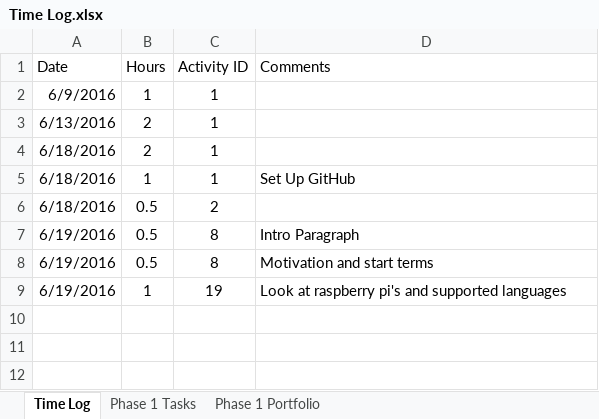
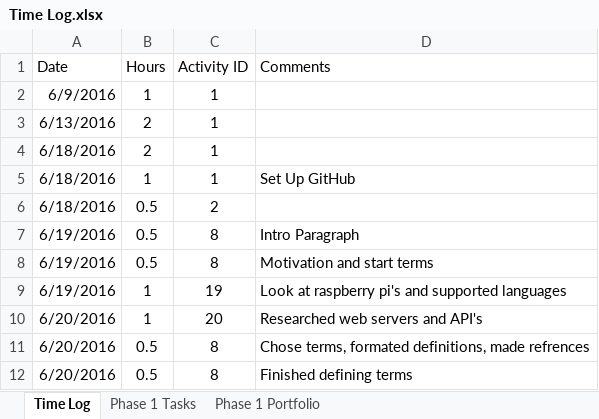
Before and after one commit to ttmarshall12/KSUMSE, an Excel workbook: Time Log.xlsx, sheet Time Log, drawn as a sheet; values as stored, in another font and other column widths than the file's, no borders; the diff names each change by its address in the sheet, - before the commit and + after, or states it on an @@ line.

```diff
--- a/Time Log.xlsx (sheet Time Log)
+++ b/Time Log.xlsx (sheet Time Log)
+row 10: 6/20/2016 | 1 | 20 | Researched web servers and API's
+row 11: 6/20/2016 | 0.5 | 8 | Chose terms, formated definitions, made refrences
+row 12: 6/20/2016 | 0.5 | 8 | Finished defining terms
```
Also changed, not shown: sheet Phase 1 Portfolio, sheet Phase 1 Tasks, 1 other file.
